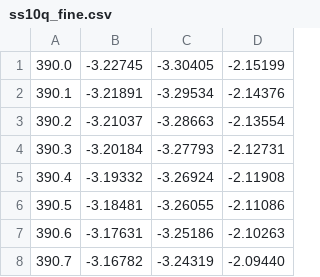
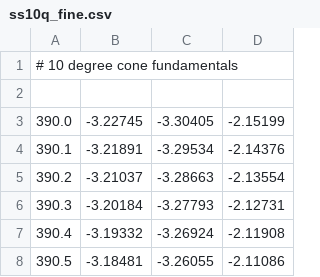
Before and after one commit to e-n-f/colorwheel, a CSV file: cvrl/ss10q_fine.csv, drawn as a sheet; only a part is shown; the shorter side is filled out with more unchanged rows; the diff names each change by its address in the sheet, - before the commit and + after, or states it on an @@ line.

```diff
--- a/cvrl/ss10q_fine.csv
+++ b/cvrl/ss10q_fine.csv
+row 1: # 10 degree cone fundamentals
+row 2: (empty)
```
Also changed, not shown: cvrl/cc2012xyz10_fine_5dp.csv, cvrl/cc2012xyz2_fine_5dp.csv, 5 other files.
